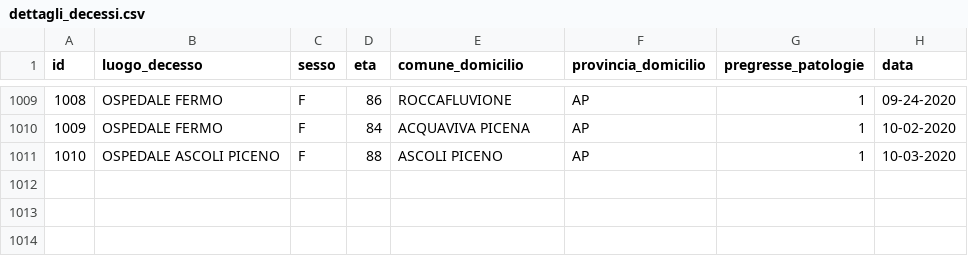
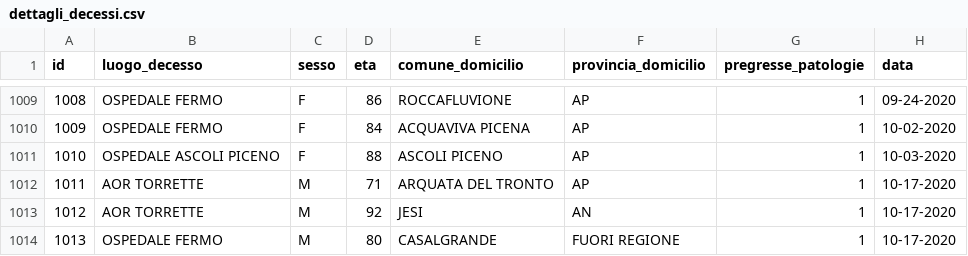
Before and after one commit to Biuni/coronavirus-marche, a CSV file: data/CSV/dettagli_decessi.csv, drawn as a sheet; only a part is shown, gaps mark what is left out.

```diff
--- a/data/CSV/dettagli_decessi.csv
+++ b/data/CSV/dettagli_decessi.csv
@@ -1011 +1011,4 @@ id,luogo_decesso,sesso,eta,comune_domicilio,provincia_domicilio,pregresse_patolo
 1010,OSPEDALE ASCOLI PICENO,F,88,ASCOLI PICENO,AP,1,10-03-2020
+1011,AOR TORRETTE,M,71,ARQUATA DEL TRONTO,AP,1,10-17-2020
+1012,AOR TORRETTE,M,92,JESI,AN,1,10-17-2020
+1013,OSPEDALE FERMO,M,80,CASALGRANDE,FUORI REGIONE,1,10-17-2020
```
Also changed, not shown: covid-19-marche.csv, 4 other files.
